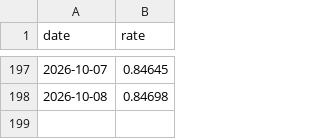
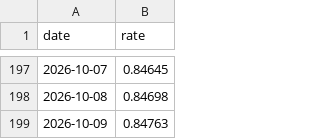
Before and after one commit to Paul-Antoine-Bonin/fx-rates-journal, a CSV file: data/EURGBP.csv, drawn as a sheet; only a part is shown, gaps mark what is left out; the diff names each change by its address in the sheet, - before the commit and + after, or states it on an @@ line.

Commit message:
data(EURGBP): sync fixings through 2026-10-09 (#44)
Automated sync of ECB reference rates for **EUR/GBP**.

- Mode: `update`
- Rows added: **1** (2026-10-09)
- Latest fixing: 2026-10-09 = `0.84763`
- 1d: +0.08% · 20d: -1.23% · 60d vol: 2.56%

Source: ECB via frankfurter.app. README table regenerated.

Co-authored-by: ASRIDK <68287121+ASRIDK@users.noreply.github.com>

```diff
--- a/data/EURGBP.csv
+++ b/data/EURGBP.csv
+row 199: 2026-10-09 | 0.84763
```
Also changed, not shown: 1 other file.
